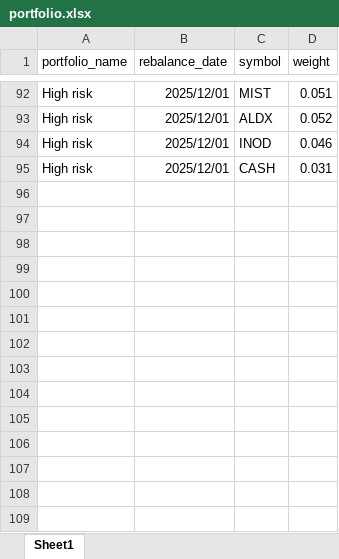
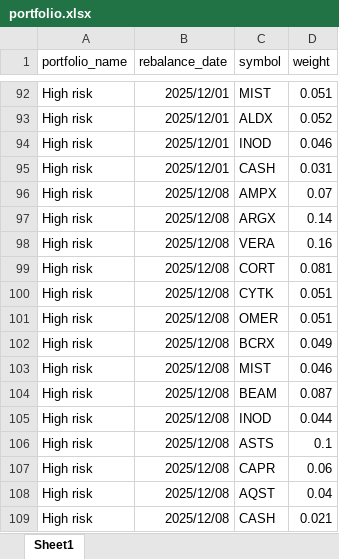
Before and after one commit to mimirsignals/ai_portfolio, an Excel workbook: portfolio.xlsx, sheet Sheet1, drawn as a sheet; only a part is shown, gaps mark what is left out; values as stored, in another font and other column widths than the file's, no borders; the diff names each change by its address in the sheet, - before the commit and + after, or states it on an @@ line.

Commit message:
update portfolio

```diff
--- a/portfolio.xlsx (sheet Sheet1)
+++ b/portfolio.xlsx (sheet Sheet1)
+row 96: High risk | 2025/12/08 | AMPX | 0.07
+row 97: High risk | 2025/12/08 | ARGX | 0.14
+row 98: High risk | 2025/12/08 | VERA | 0.16
+row 99: High risk | 2025/12/08 | CORT | 0.081
+row 100: High risk | 2025/12/08 | CYTK | 0.051
+row 101: High risk | 2025/12/08 | OMER | 0.051
+row 102: High risk | 2025/12/08 | BCRX | 0.049
+row 103: High risk | 2025/12/08 | MIST | 0.046
+row 104: High risk | 2025/12/08 | BEAM | 0.087
+row 105: High risk | 2025/12/08 | INOD | 0.044
+row 106: High risk | 2025/12/08 | ASTS | 0.1
+row 107: High risk | 2025/12/08 | CAPR | 0.06
+row 108: High risk | 2025/12/08 | AQST | 0.04
+row 109: High risk | 2025/12/08 | CASH | 0.021
```
Also changed, not shown: 1 other file.
